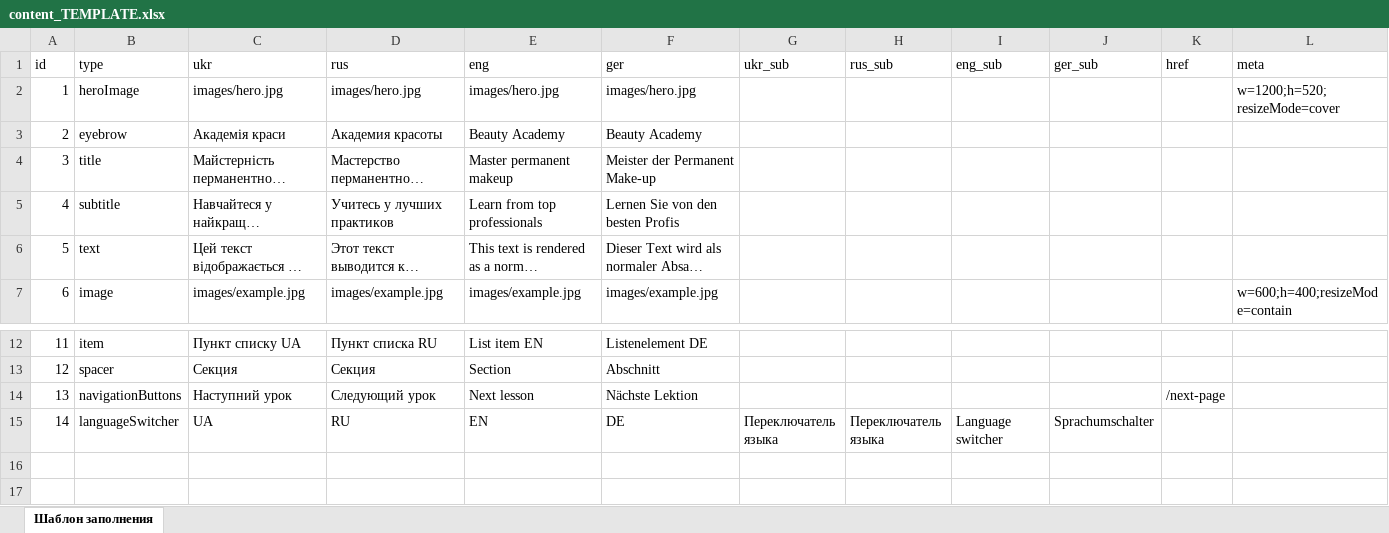
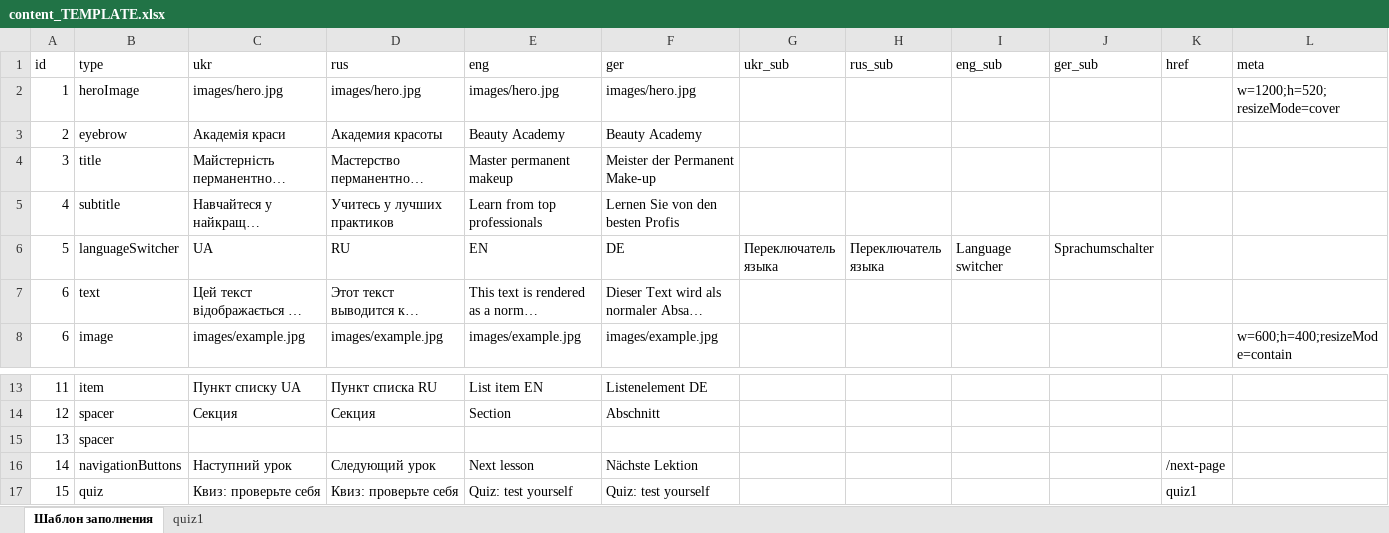
Before and after one commit to EugeneRusinsh1991/namipmu_app, an Excel workbook: src/content/content_TEMPLATE.xlsx, sheet Шаблон заполнения, drawn as a sheet; only a part is shown, gaps mark what is left out; long unchanged cells end in …; values as stored, in another font and other column widths than the file's, no borders; removed rows and columns are numbered as before the commit, all else as after; the diff names each change by its address in the sheet, - before the commit and + after, or states it on an @@ line.

Commit message:
quiz and lang button

```diff
--- a/src/content/content_TEMPLATE.xlsx (sheet Шаблон заполнения)
+++ b/src/content/content_TEMPLATE.xlsx (sheet Шаблон заполнения)
+sheet tab: quiz1
+row 6: 5 | languageSwitcher | UA | RU | EN | DE | Переключатель языка | Переключатель языка | Language switcher | Sprachumschalter
-A7 (id): 5
+A7 (id): 6
+row 15: 13 | spacer
-A16 (id): 13
+A16 (id): 14
-row 15: 14 | languageSwitcher | UA | RU | EN | DE | Переключатель языка | Переключатель языка | Language switcher | Sprachumschalter
+row 17: 15 | quiz | Квиз: проверьте себя | Квиз: проверьте себя | Quiz: test yourself | Quiz: test yourself |  |  |  |  | quiz1
```
Also changed, not shown: src/content/content.xlsx, 19 other files.
